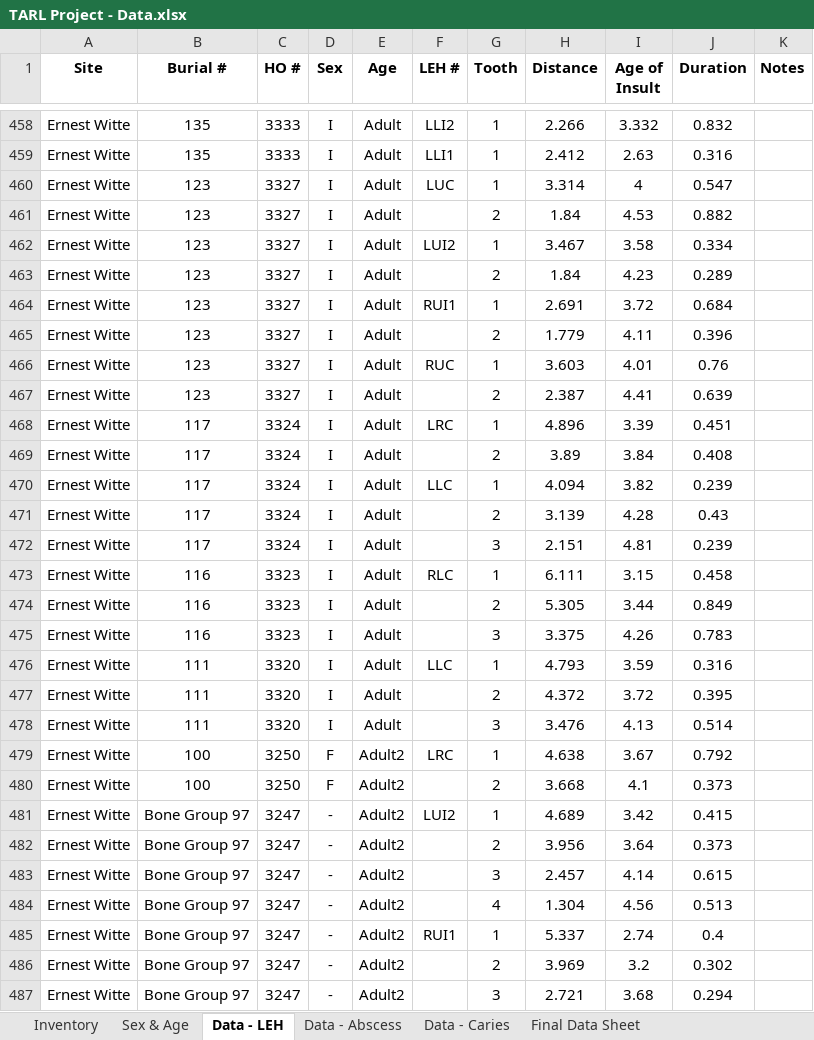
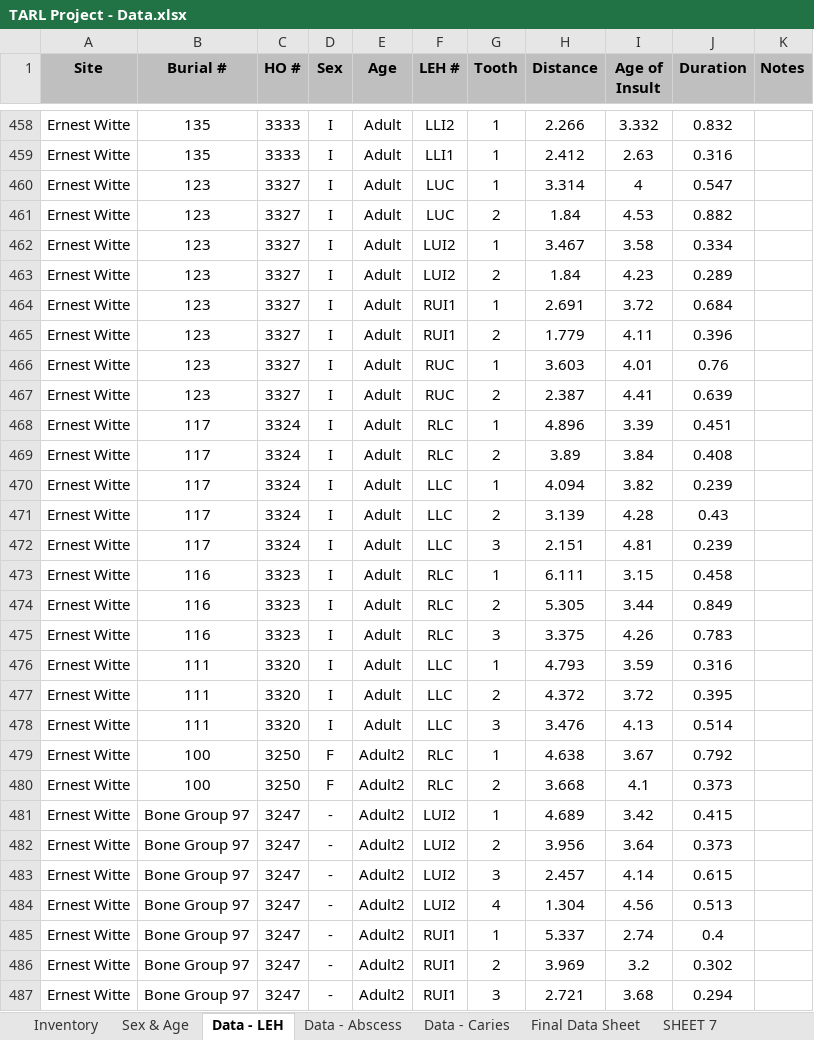
Before and after one commit to Cherryberry96/tarl-data, an Excel workbook: TARL Project - Data.xlsx, sheet Data - LEH, drawn as a sheet; only a part is shown, gaps mark what is left out; values as stored, in another font and other column widths than the file's, no borders; the diff covers the shown part only; the diff names each change by its address in the sheet, - before the commit and + after, or states it on an @@ line.

```diff
--- a/TARL Project - Data.xlsx (sheet Data - LEH)
+++ b/TARL Project - Data.xlsx (sheet Data - LEH)
+sheet tab: SHEET 7
-A1:K1 fill: none
+A1:K1 fill: #BFBFBF
-F461 (LEH #): (empty)
+F461 (LEH #): LUC
-F463 (LEH #): (empty)
+F463 (LEH #): LUI2
-F465 (LEH #): (empty)
+F465 (LEH #): RUI1
-F467 (LEH #): (empty)
+F467 (LEH #): RUC
-F468 (LEH #): LRC
+F468 (LEH #): RLC
-F469 (LEH #): (empty)
+F469 (LEH #): RLC
-F471:F472 (LEH #): (empty)
+F471:F472 (LEH #): LLC
-F474:F475 (LEH #): (empty)
+F474:F475 (LEH #): RLC
-F477:F478 (LEH #): (empty)
+F477:F478 (LEH #): LLC
-F479 (LEH #): LRC
+F479 (LEH #): RLC
-F480 (LEH #): (empty)
+F480 (LEH #): RLC
-F482:F484 (LEH #): (empty)
+F482:F484 (LEH #): LUI2
-F486:F487 (LEH #): (empty)
+F486:F487 (LEH #): RUI1
```
Also changed, not shown: 380 edited cells and cell formats elsewhere in this sheet, sheet Final Data Sheet, sheet Inventory, 3 other files.
